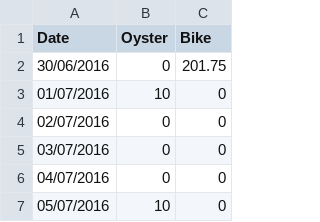
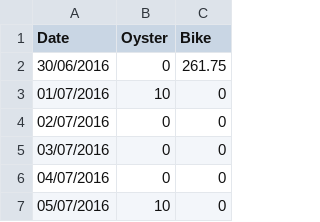
Before and after one commit to evanodell/cycling-v-oyster, a CSV file: Cycling and Oyster.csv, drawn as a sheet; only a part is shown.

```diff
--- a/Cycling and Oyster.csv
+++ b/Cycling and Oyster.csv
@@ -1,3 +1,3 @@
 Date,Oyster,Bike
-30/06/2016,0,201.75
+30/06/2016,0,261.75
 01/07/2016,10,0
```
Also changed, not shown: 1 other file.
